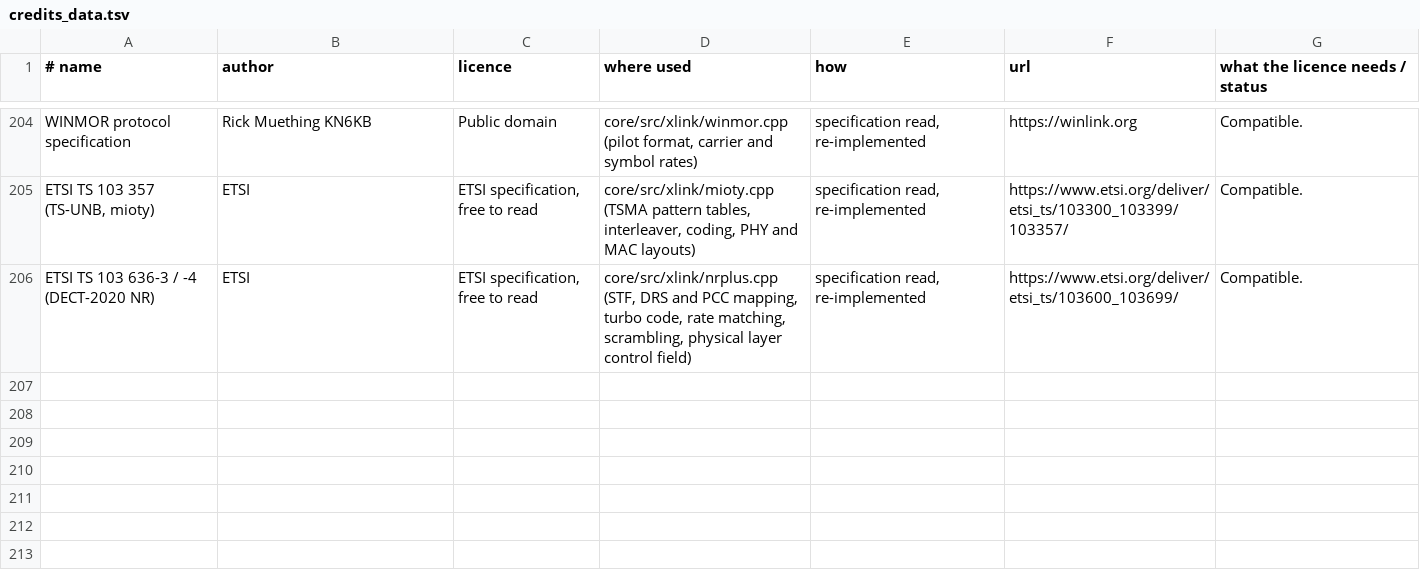
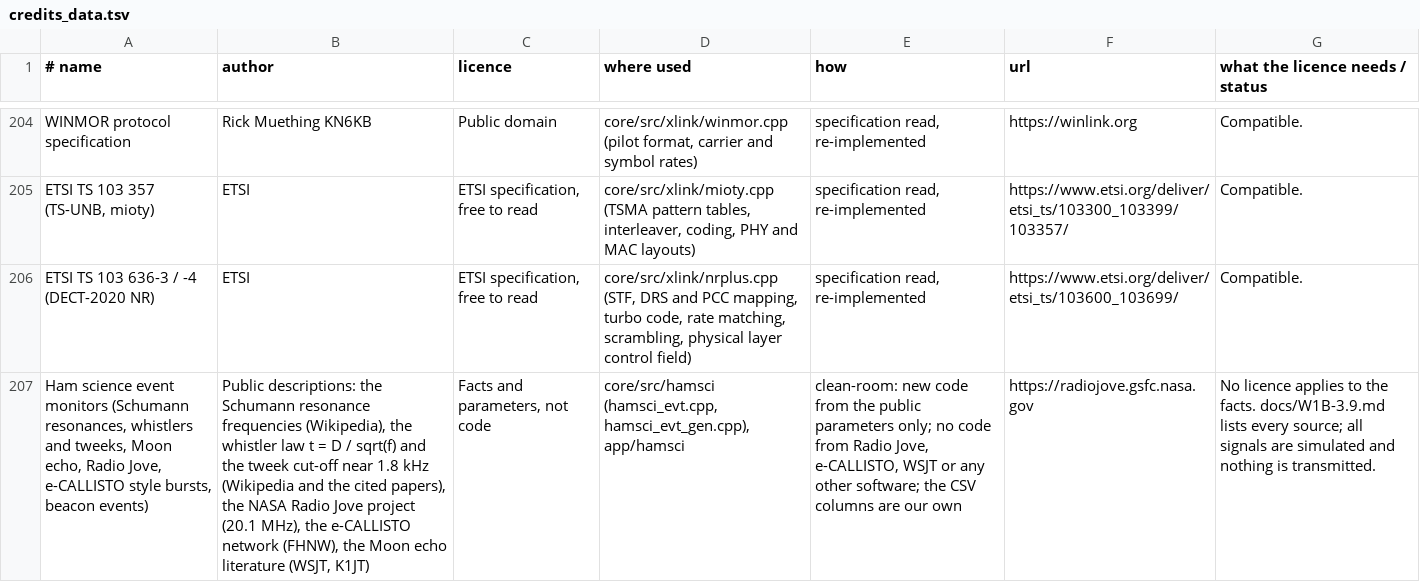
Before and after one commit to adswill/OnAir, a TSV file: tools/credits_data.tsv, drawn as a sheet; only a part is shown, gaps mark what is left out; the diff names each change by its address in the sheet, - before the commit and + after, or states it on an @@ line.

```diff
--- a/tools/credits_data.tsv
+++ b/tools/credits_data.tsv
+row 207: Ham science event monitors (Schumann resonances, whistlers and tweeks, Moon echo, Radio Jove, e-CALLISTO style bursts, beacon events) | Public descriptions: the Schumann resonance frequencies (Wikipedia), the whistler law t = D / sqrt(f) and the tweek cut-off near 1.8 kHz (Wikipedia and the cited papers), the NASA Radio Jove project (20.1 MHz), the e-CALLISTO network (FHNW), the Moon echo literature (WSJT, K1JT) | Facts and parameters, not code | core/src/hamsci (hamsci_evt.cpp, hamsci_evt_gen.cpp), app/hamsci | clean-room: new code from the public parameters only; no code from Radio Jove, e-CALLISTO, WSJT or any other software; the CSV columns are our own | https://radiojove.gsfc.nasa.gov | No licence applies to the facts. docs/W1B-3.9.md lists every source; all signals are simulated and nothing is transmitted.
```
Also changed, not shown: 29 other files.
